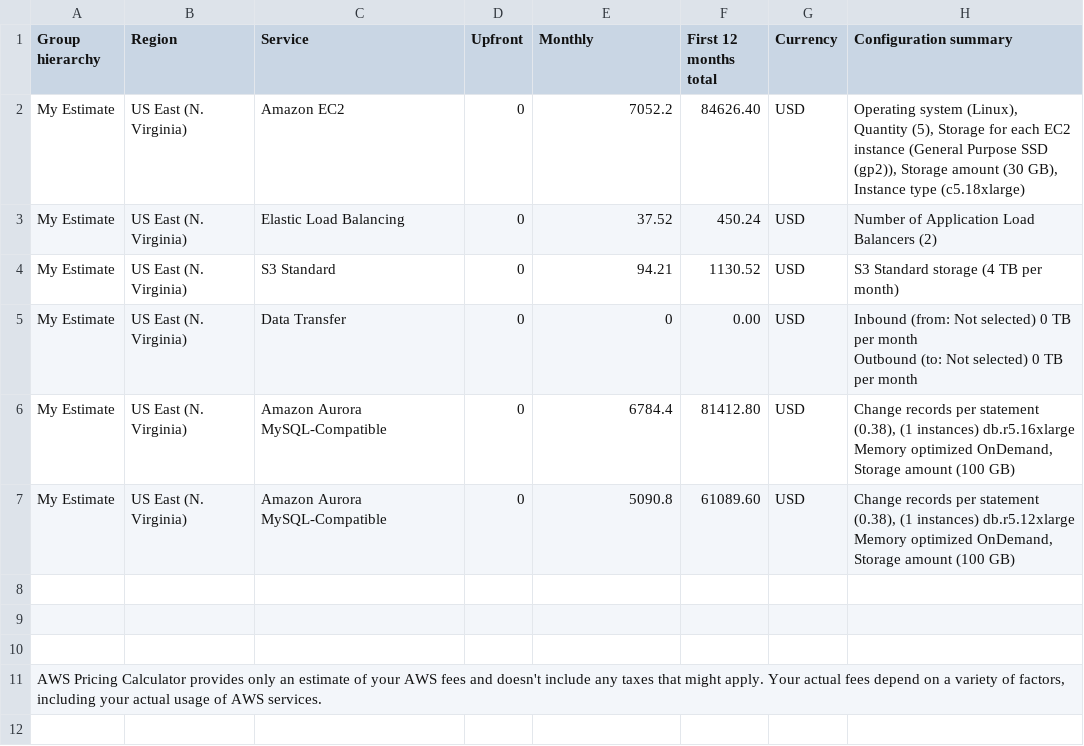
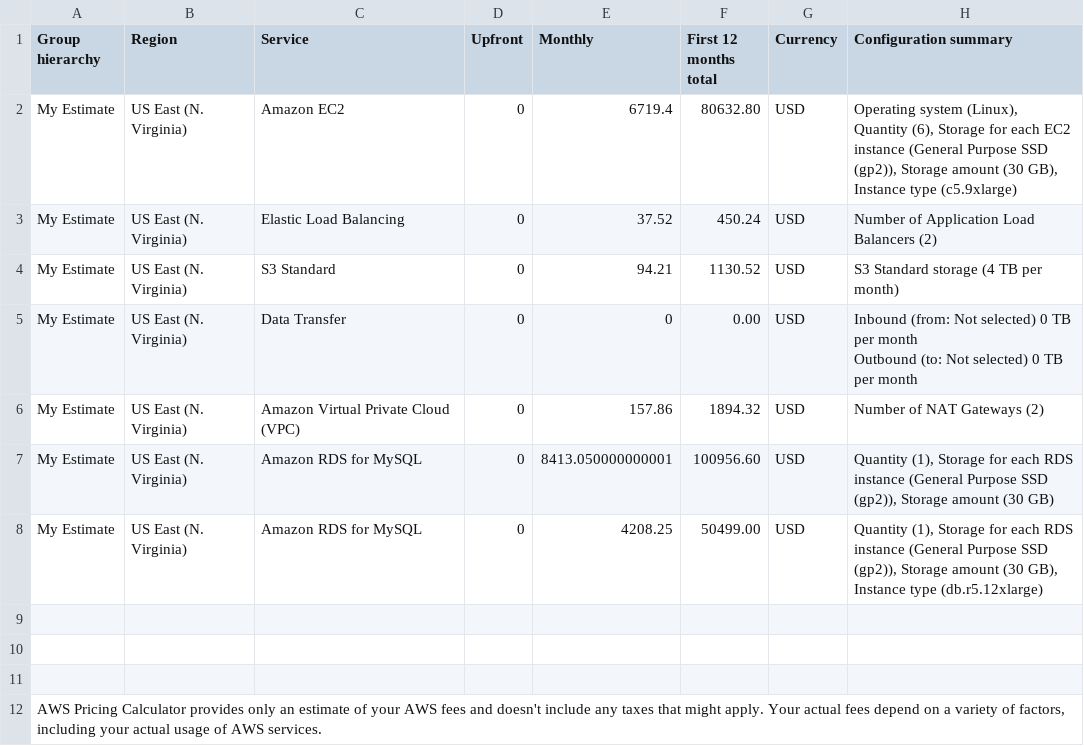
Before and after one commit to mluc/aws-cloud-architect, a CSV file: Increased_Cost Estimate.csv, drawn as a sheet.

```diff
--- a/Increased_Cost Estimate.csv
+++ b/Increased_Cost Estimate.csv
@@ -1,3 +1,3 @@
 Group hierarchy,Region,Service,Upfront,Monthly,First 12 months total,Currency,Configuration summary
-My Estimate,US East (N. Virginia),Amazon EC2,0,7052.2,84626.40,USD,"Operating system (Linux), Quantity (5), Storage for each EC2 instance (General Purpose SSD (gp2)), Storage amount (30 GB), Instance type (c5.18xlarge)"
+My Estimate,US East (N. Virginia),Amazon EC2,0,6719.4,80632.80,USD,"Operating system (Linux), Quantity (6), Storage for each EC2 instance (General Purpose SSD (gp2)), Storage amount (30 GB), Instance type (c5.9xlarge)"
 My Estimate,US East (N. Virginia),Elastic Load Balancing,0,37.52,450.24,USD,Number of Application Load Balancers (2)
@@ -7,4 +7,5 @@ My Estimate,US East (N. Virginia),Data Transfer,0,0,0.00,USD," Inbound (from: No
 "
-My Estimate,US East (N. Virginia),Amazon Aurora MySQL-Compatible,0,6784.4,81412.80,USD,"Change records per statement (0.38), (1 instances)  db.r5.16xlarge  Memory optimized  OnDemand, Storage amount (100 GB)"
-My Estimate,US East (N. Virginia),Amazon Aurora MySQL-Compatible,0,5090.8,61089.60,USD,"Change records per statement (0.38), (1 instances)  db.r5.12xlarge  Memory optimized  OnDemand, Storage amount (100 GB)"
+My Estimate,US East (N. Virginia),Amazon Virtual Private Cloud (VPC),0,157.86,1894.32,USD,Number of NAT Gateways (2)
+My Estimate,US East (N. Virginia),Amazon RDS for MySQL,0,8413.050000000001,100956.60,USD,"Quantity (1), Storage for each RDS instance (General Purpose SSD (gp2)), Storage amount (30 GB)"
+My Estimate,US East (N. Virginia),Amazon RDS for MySQL,0,4208.25,50499.00,USD,"Quantity (1), Storage for each RDS instance (General Purpose SSD (gp2)), Storage amount (30 GB), Instance type (db.r5.12xlarge)"
 
```
Also changed, not shown: Initial_Cost_Estimate.csv, Reduced_Cost_Estimate.csv, 1 other file.
